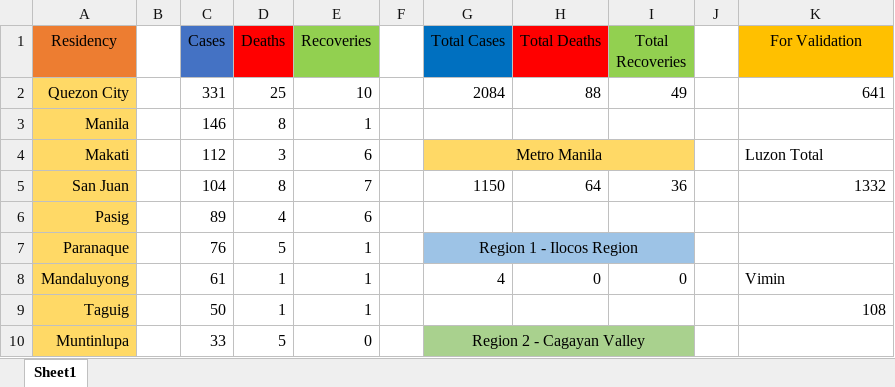
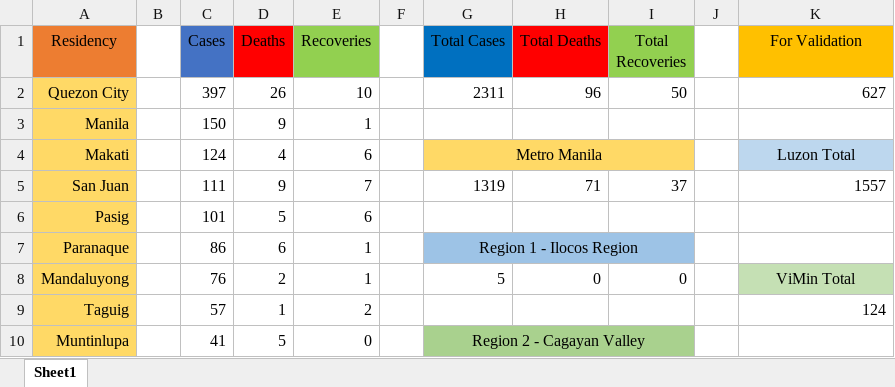
Before and after one commit to joshua-figueroa/phcoronatracker.github.io, an Excel workbook: Patients.xlsx, sheet Sheet1, drawn as a sheet; only a part is shown; values as stored, in another font and other column widths than the file's, no borders; the diff covers the shown part only; the diff names each change by its address in the sheet, - before the commit and + after, or states it on an @@ line.

Commit message:
Update Patients.xlsx

```diff
--- a/Patients.xlsx (sheet Sheet1)
+++ b/Patients.xlsx (sheet Sheet1)
-C2 (Cases): 331
+C2 (Cases): 397
-D2 (Deaths): 25
+D2 (Deaths): 26
-G2 (Total Cases): 2084
+G2 (Total Cases): 2311
-H2 (Total Deaths): 88
+H2 (Total Deaths): 96
-I2 (Total Recoveries): 49
+I2 (Total Recoveries): 50
-K2 (For Validation): 641
+K2 (For Validation): 627
-C3 (Cases): 146
+C3 (Cases): 150
-D3 (Deaths): 8
+D3 (Deaths): 9
-C4 (Cases): 112
+C4 (Cases): 124
-D4 (Deaths): 3
+D4 (Deaths): 4
@@ K4 fill: none → #BDD7EE, alignment: left → center @@
-C5 (Cases): 104
+C5 (Cases): 111
-D5 (Deaths): 8
+D5 (Deaths): 9
-G5 (Total Cases): 1150
+G5 (Total Cases): 1319
-H5 (Total Deaths): 64
+H5 (Total Deaths): 71
-I5 (Total Recoveries): 36
+I5 (Total Recoveries): 37
-K5 (For Validation): 1332
+K5 (For Validation): 1557
-C6 (Cases): 89
+C6 (Cases): 101
-D6 (Deaths): 4
+D6 (Deaths): 5
-C7 (Cases): 76
+C7 (Cases): 86
-D7 (Deaths): 5
+D7 (Deaths): 6
-C8 (Cases): 61
+C8 (Cases): 76
-D8 (Deaths): 1
+D8 (Deaths): 2
-G8 (Total Cases): 4
+G8 (Total Cases): 5
-K8 (For Validation): Vimin
+K8 (For Validation): ViMin Total
@@ K8 alignment: left → center, fill: none → #C5E0B4 @@
-C9 (Cases): 50
+C9 (Cases): 57
-E9 (Recoveries): 1
+E9 (Recoveries): 2
-K9 (For Validation): 108
+K9 (For Validation): 124
-C10 (Cases): 33
+C10 (Cases): 41
```
Also changed, not shown: 1 added row and 71 edited cells elsewhere in this sheet, formulas that keep their value.
